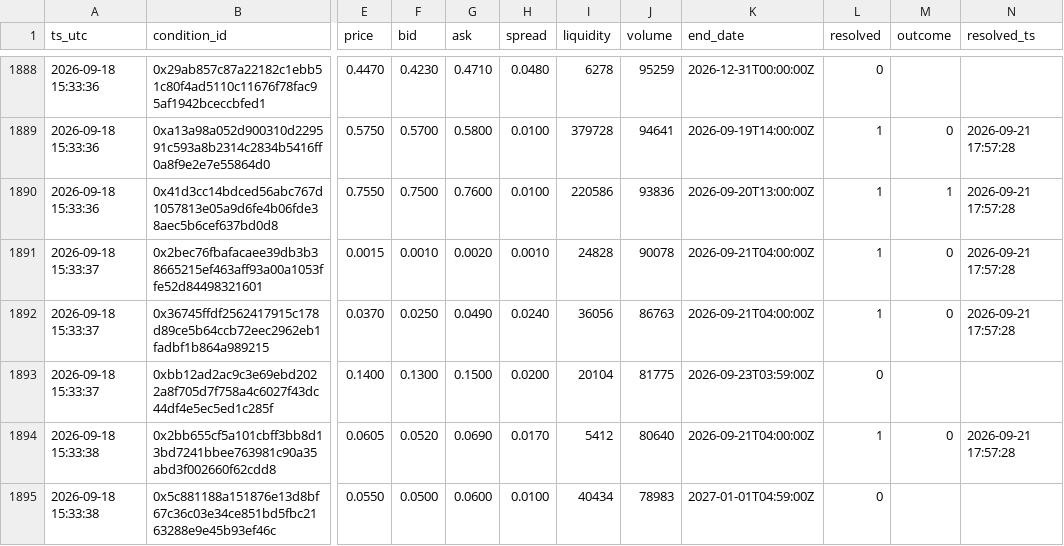
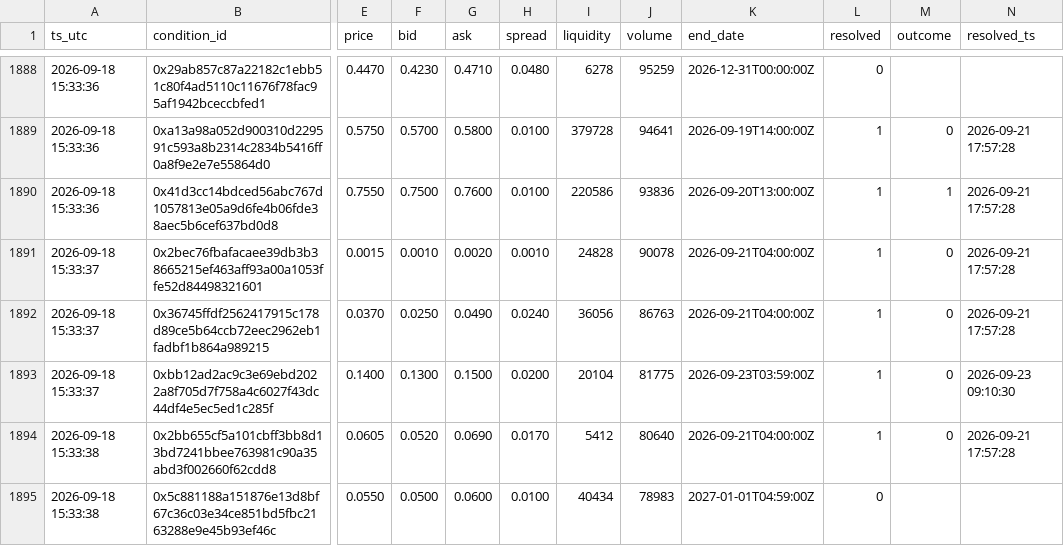
Before and after one commit to farazcheemaDev/forexbot, a CSV file: logs/poly_snapshots.csv, drawn as a sheet; only a part is shown, gaps mark what is left out; the diff covers the shown part only; the diff names each change by its address in the sheet, - before the commit and + after, or states it on an @@ line.

```diff
--- a/logs/poly_snapshots.csv
+++ b/logs/poly_snapshots.csv
-L1893 (resolved): 0
+L1893 (resolved): 1
-M1893 (outcome): (empty)
+M1893 (outcome): 0
-N1893 (resolved_ts): (empty)
+N1893 (resolved_ts): 2026-09-23 09:10:30
```
Also changed, not shown: 15 edited cells elsewhere in this file, 30 other files.
